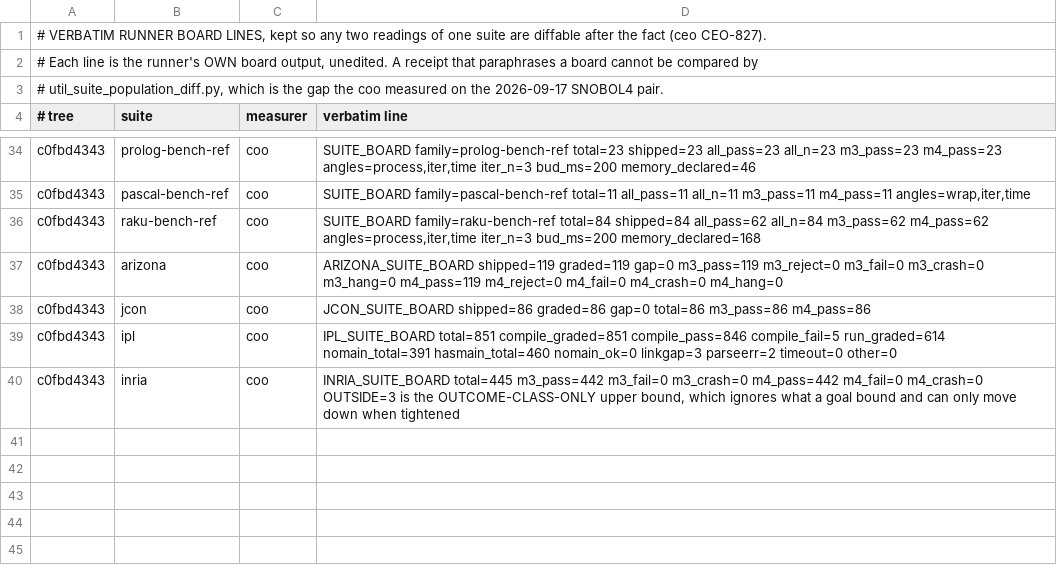
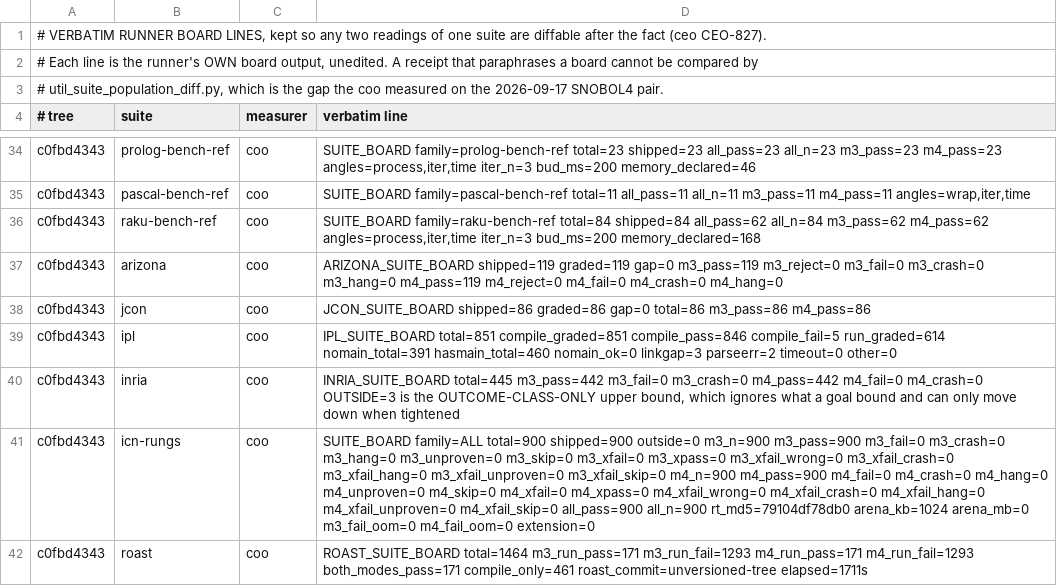
Before and after one commit to snobol4ever/.github, a TSV file: board-lines/2026-10-03-coo.tsv, drawn as a sheet; only a part is shown, gaps mark what is left out; the diff names each change by its address in the sheet, - before the commit and + after, or states it on an @@ line.

Commit message:
COO-281: pass 31 completed on its tree (icn-rungs 900/900 written, roast 171/1464); the pin shim's virtual clock landed and DONE; the Prolog Ir breakdown follow-on minted

```diff
--- a/board-lines/2026-10-03-coo.tsv
+++ b/board-lines/2026-10-03-coo.tsv
+row 41: c0fbd4343 | icn-rungs | coo | SUITE_BOARD family=ALL total=900 shipped=900 outside=0 m3_n=900 m3_pass=900 m3_fail=0 m3_crash=0 m3_hang=0 m3_unproven=0 m3_skip=0 m3_xfail=0 m3_xpass=0 m3_xfail_wrong=0 m3_xfail_crash=0 m3_xfail_hang=0 m3_xfail_unproven=0 m3_xfail_skip=0 m4_n=900 m4_pass=900 m4_fail=0 m4_crash=0 m4_hang=0 m4_unproven=0 m4_skip=0 m4_xfail=0 m4_xpass=0 m4_xfail_wrong=0 m4_xfail_crash=0 m4_xfail_hang=0 m4_xfail_unproven=0 m4_xfail_skip=0 all_pass=900 all_n=900 rt_md5=79104df78db0 arena_kb=1024 arena_mb=0 m3_fail_oom=0 m4_fail_oom=0 extension=0
+row 42: c0fbd4343 | roast | coo | ROAST_SUITE_BOARD total=1464 m3_run_pass=171 m3_run_fail=1293 m4_run_pass=171 m4_run_fail=1293 both_modes_pass=171 compile_only=461 roast_commit=unversioned-tree elapsed=1711s
```
Also changed, not shown: SUITES.tsv, 2 other files.
